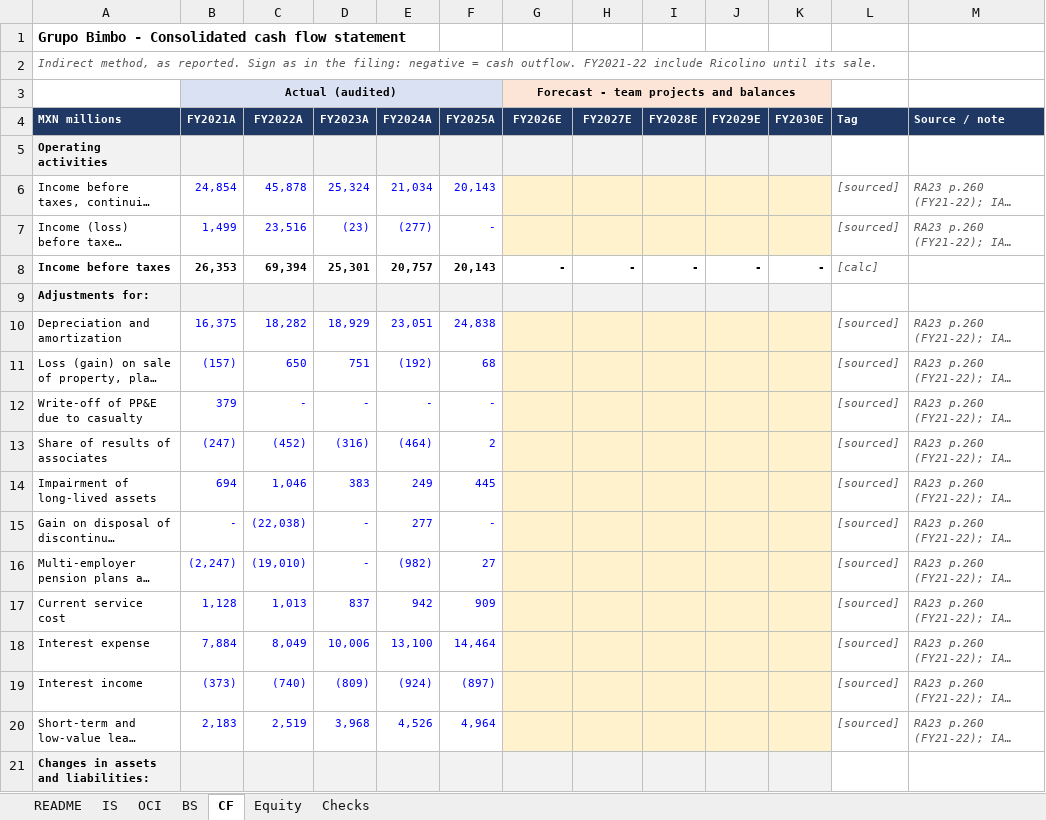
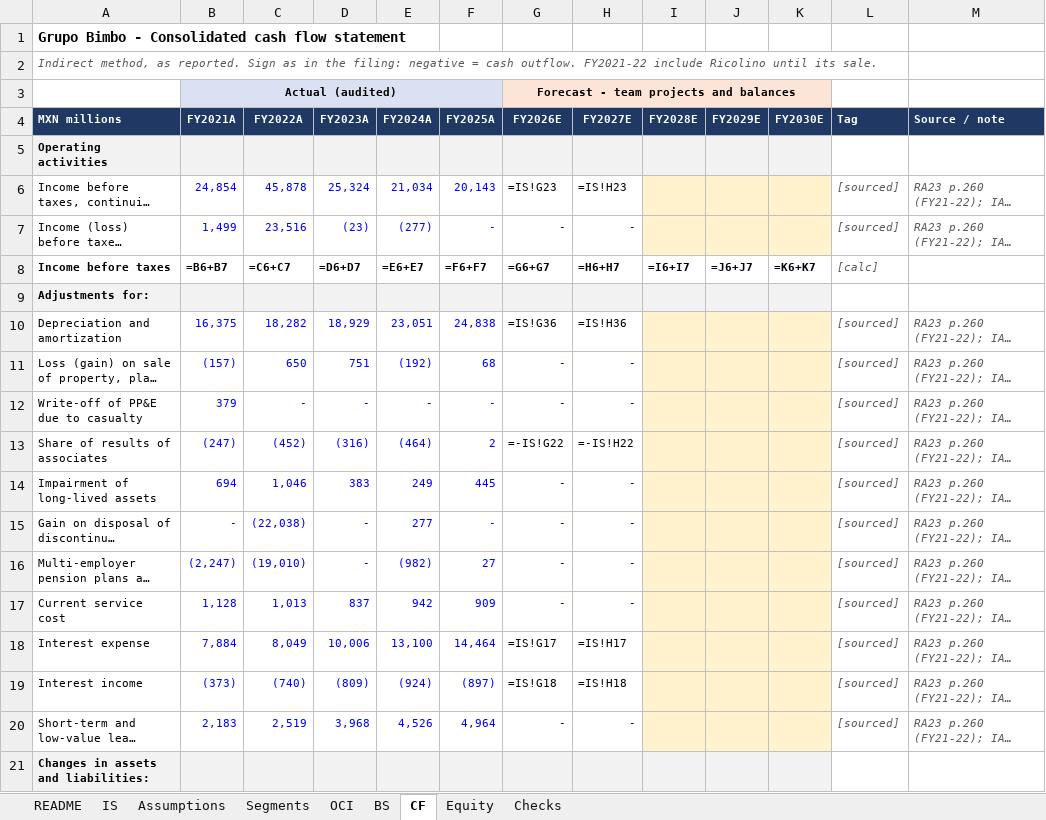
Before and after one commit to Luisartt/CFA-Research, an Excel workbook: model/BIMBOA_statements_2021-2030_v1.xlsx, sheet CF, drawn as a sheet; only a part is shown; long unchanged cells end in …; values as stored, in another font and other column widths than the file's, no borders; formulas without a stored value are shown as written; the diff covers the shown part only; the diff names each change by its address in the sheet, - before the commit and + after, or states it on an @@ line.

```diff
--- a/model/BIMBOA_statements_2021-2030_v1.xlsx (sheet CF)
+++ b/model/BIMBOA_statements_2021-2030_v1.xlsx (sheet CF)
+sheet tab: Assumptions
+sheet tab: Segments
-G6 (FY2026E): (empty)
+G6 (FY2026E): =IS!G23
-G6:H7 fill: #FFF2CC
+G6:H7 fill: none
-H6 (FY2027E): (empty)
+H6 (FY2027E): =IS!H23
-G7 (FY2026E): (empty)
+G7 (FY2026E): -
-H7 (FY2027E): (empty)
+H7 (FY2027E): -
-B8 (FY2021A): 26,353
+B8 (FY2021A): =B6+B7
-C8 (FY2022A): 69,394
+C8 (FY2022A): =C6+C7
-D8 (FY2023A): 25,301
+D8 (FY2023A): =D6+D7
-E8 (FY2024A): 20,757
+E8 (FY2024A): =E6+E7
-F8 (FY2025A): 20,143
+F8 (FY2025A): =F6+F7
-G8 (FY2026E): -
+G8 (FY2026E): =G6+G7
-H8 (FY2027E): -
+H8 (FY2027E): =H6+H7
-I8 (FY2028E): -
+I8 (FY2028E): =I6+I7
-J8 (FY2029E): -
+J8 (FY2029E): =J6+J7
-K8 (FY2030E): -
+K8 (FY2030E): =K6+K7
-G10 (FY2026E): (empty)
+G10 (FY2026E): =IS!G36
-G10:H20 fill: #FFF2CC
+G10:H20 fill: none
-H10 (FY2027E): (empty)
+H10 (FY2027E): =IS!H36
-G11:G12 (FY2026E): (empty)
+G11:G12 (FY2026E): -
-H11:H12 (FY2027E): (empty)
+H11:H12 (FY2027E): -
-G13 (FY2026E): (empty)
+G13 (FY2026E): =-IS!G22
-H13 (FY2027E): (empty)
+H13 (FY2027E): =-IS!H22
-G14:G17 (FY2026E): (empty)
+G14:G17 (FY2026E): -
-H14:H17 (FY2027E): (empty)
+H14:H17 (FY2027E): -
-G18 (FY2026E): (empty)
+G18 (FY2026E): =IS!G17
-H18 (FY2027E): (empty)
+H18 (FY2027E): =IS!H17
-G19 (FY2026E): (empty)
+G19 (FY2026E): =IS!G18
-H19 (FY2027E): (empty)
+H19 (FY2027E): =IS!H18
-G20 (FY2026E): (empty)
+G20 (FY2026E): -
-H20 (FY2027E): (empty)
+H20 (FY2027E): -
```
Also changed, not shown: 1 added row, 129 edited cells and cell formats elsewhere in this sheet, sheet BS, sheet Checks, sheet IS, sheet Equity, sheet OCI, sheet README, 39 other files.
